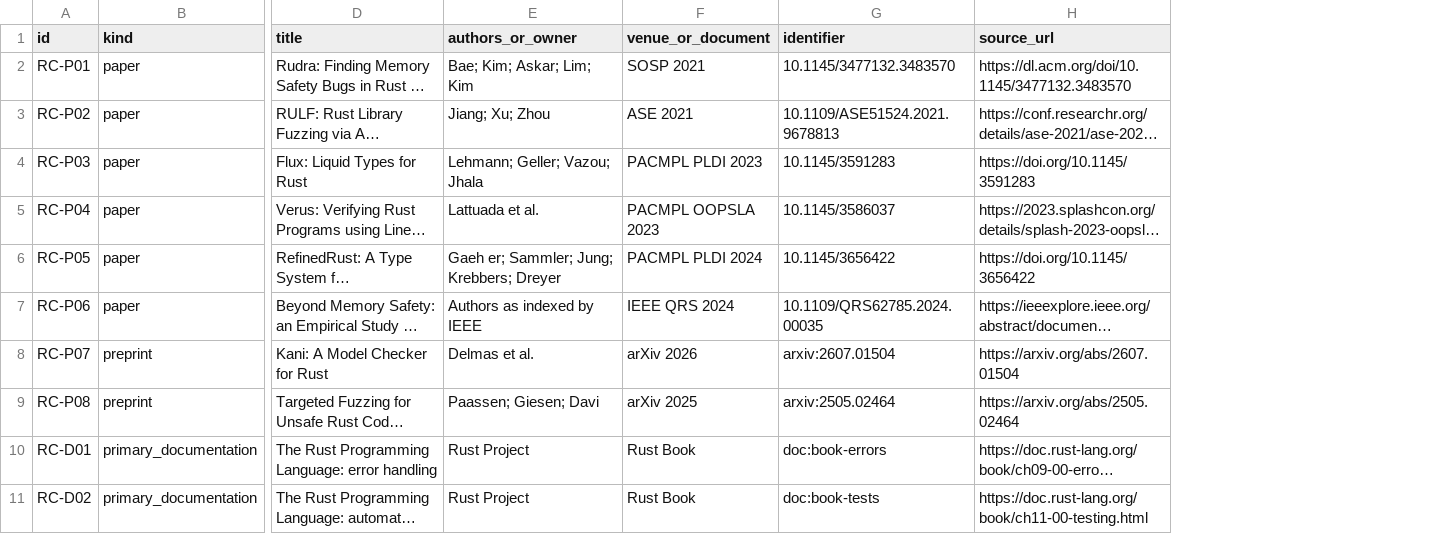
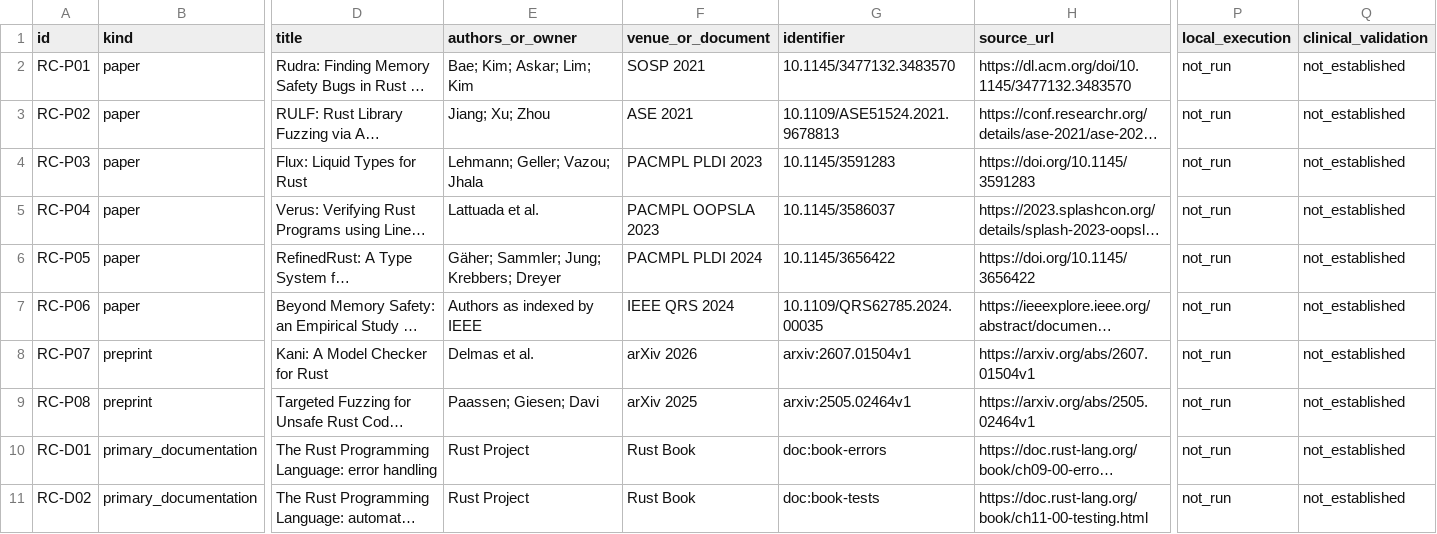
Before and after one commit to pskeffington/pauls_notes, a CSV file: 02_biomedical_coding/rust_coding_best_practices_sources.csv, drawn as a sheet; only a part is shown, gaps mark what is left out; long unchanged cells end in …; the diff names each change by its address in the sheet, - before the commit and + after, or states it on an @@ line.

Commit message:
docs(rust): explicit execution/clinical statuses and versioned preprint identities

```diff
--- a/02_biomedical_coding/rust_coding_best_practices_sources.csv
+++ b/02_biomedical_coding/rust_coding_best_practices_sources.csv
+column P (local_execution), rows 2-11: all not_run
+column Q (clinical_validation), rows 2-11: all not_established
-E6 (authors_or_owner): Gaeh er; Sammler; Jung; Krebbers; Dreyer
+E6 (authors_or_owner): Gäher; Sammler; Jung; Krebbers; Dreyer
-G8 (identifier): arxiv:2607.01504
+G8 (identifier): arxiv:2607.01504v1
-H8 (source_url): https://arxiv.org/abs/2607.01504
+H8 (source_url): https://arxiv.org/abs/2607.01504v1
-G9 (identifier): arxiv:2505.02464
+G9 (identifier): arxiv:2505.02464v1
-H9 (source_url): https://arxiv.org/abs/2505.02464
+H9 (source_url): https://arxiv.org/abs/2505.02464v1
```
